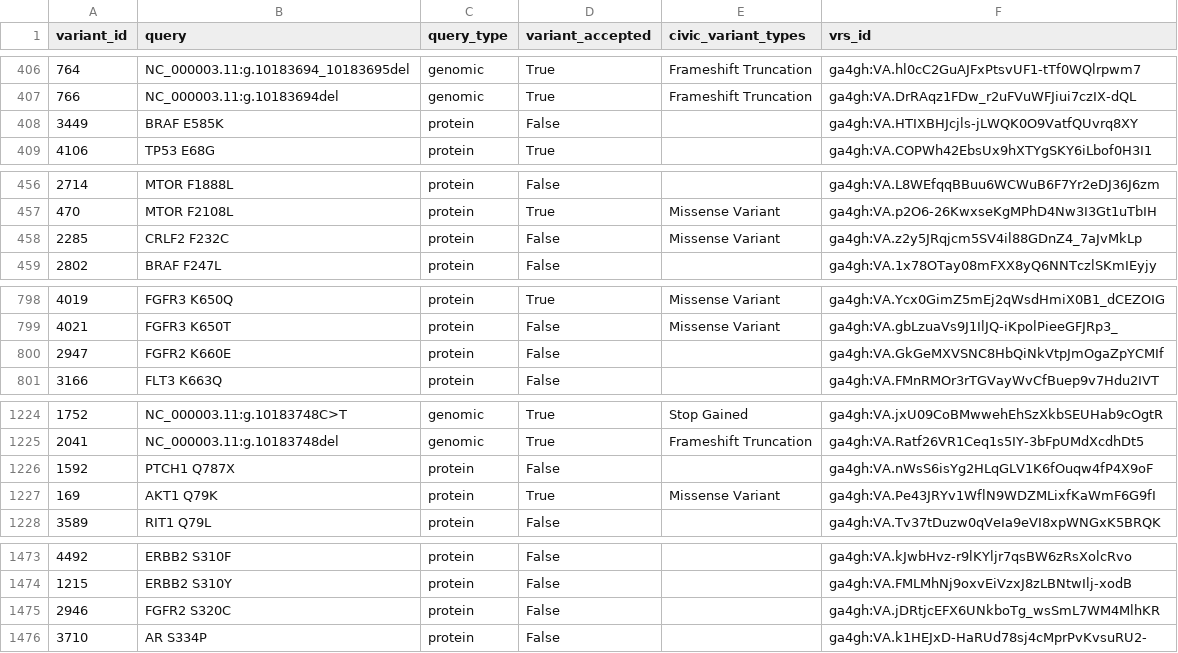
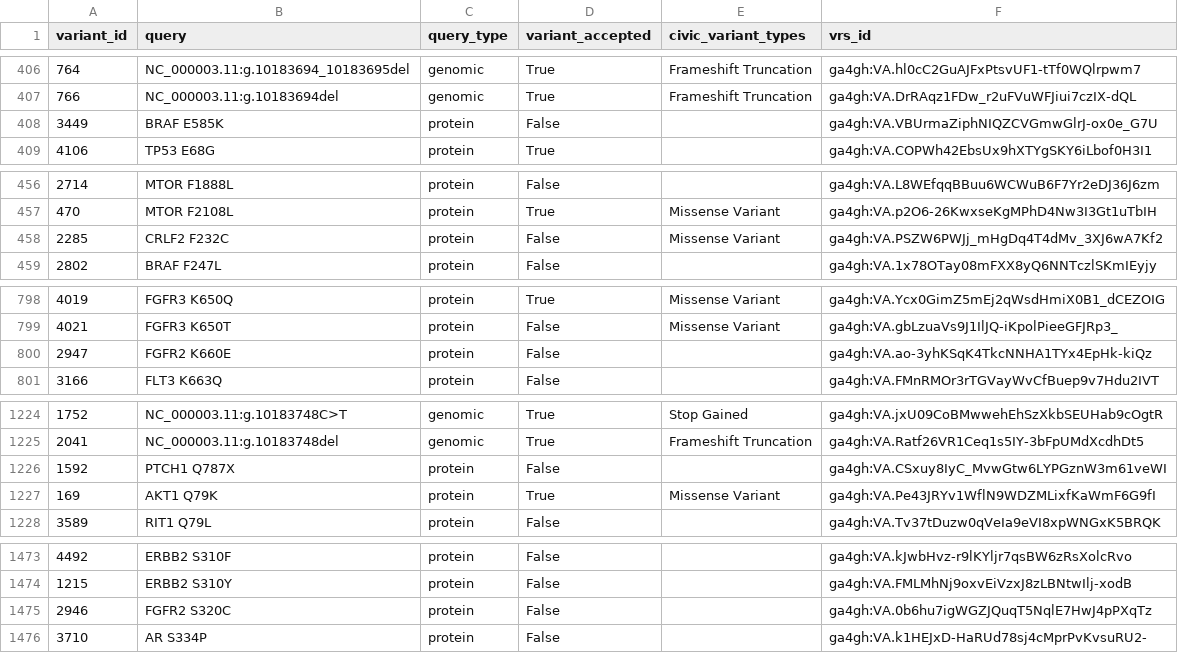
Before and after one commit to GenomicMedLab/variation-normalizer-manuscript, a CSV file: analysis/civic/able_to_normalize_queries.csv, drawn as a sheet; only a part is shown, gaps mark what is left out; the diff covers the shown part only.

```diff
--- a/analysis/civic/able_to_normalize_queries.csv
+++ b/analysis/civic/able_to_normalize_queries.csv
@@ -407,3 +407,3 @@ variant_id	query	query_type	variant_accepted	civic_variant_types	vrs_id
 766	NC_000003.11:g.10183694del	genomic	True	Frameshift Truncation	ga4gh:VA.DrRAqz1FDw_r2uFVuWFJiui7czIX-dQL
-3449	BRAF E585K	protein	False		ga4gh:VA.HTIXBHJcjls-jLWQK0O9VatfQUvrq8XY
+3449	BRAF E585K	protein	False		ga4gh:VA.VBUrmaZiphNIQZCVGmwGlrJ-ox0e_G7U
 4106	TP53 E68G	protein	True		ga4gh:VA.COPWh42EbsUx9hXTYgSKY6iLbof0H3I1
@@ -457,3 +457,3 @@ variant_id	query	query_type	variant_accepted	civic_variant_types	vrs_id
 470	MTOR F2108L	protein	True	Missense Variant	ga4gh:VA.p2O6-26KwxseKgMPhD4Nw3I3Gt1uTbIH
-2285	CRLF2 F232C	protein	False	Missense Variant	ga4gh:VA.z2y5JRqjcm5SV4il88GDnZ4_7aJvMkLp
+2285	CRLF2 F232C	protein	False	Missense Variant	ga4gh:VA.PSZW6PWJj_mHgDq4T4dMv_3XJ6wA7Kf2
 2802	BRAF F247L	protein	False		ga4gh:VA.1x78OTay08mFXX8yQ6NNTczlSKmIEyjy
@@ -799,3 +799,3 @@ variant_id	query	query_type	variant_accepted	civic_variant_types	vrs_id
 4021	FGFR3 K650T	protein	False	Missense Variant	ga4gh:VA.gbLzuaVs9J1IlJQ-iKpolPieeGFJRp3_
-2947	FGFR2 K660E	protein	False		ga4gh:VA.GkGeMXVSNC8HbQiNkVtpJmOgaZpYCMIf
+2947	FGFR2 K660E	protein	False		ga4gh:VA.ao-3yhKSqK4TkcNNHA1TYx4EpHk-kiQz
 3166	FLT3 K663Q	protein	False		ga4gh:VA.FMnRMOr3rTGVayWvCfBuep9v7Hdu2IVT
@@ -1225,3 +1225,3 @@ variant_id	query	query_type	variant_accepted	civic_variant_types	vrs_id
 2041	NC_000003.11:g.10183748del	genomic	True	Frameshift Truncation	ga4gh:VA.Ratf26VR1Ceq1s5IY-3bFpUMdXcdhDt5
-1592	PTCH1 Q787X	protein	False		ga4gh:VA.nWsS6isYg2HLqGLV1K6fOuqw4fP4X9oF
+1592	PTCH1 Q787X	protein	False		ga4gh:VA.CSxuy8IyC_MvwGtw6LYPGznW3m61veWI
 169	AKT1 Q79K	protein	True	Missense Variant	ga4gh:VA.Pe43JRYv1WflN9WDZMLixfKaWmF6G9fI
@@ -1474,3 +1474,3 @@ variant_id	query	query_type	variant_accepted	civic_variant_types	vrs_id
 1215	ERBB2 S310Y	protein	False		ga4gh:VA.FMLMhNj9oxvEiVzxJ8zLBNtwIlj-xodB
-2946	FGFR2 S320C	protein	False		ga4gh:VA.jDRtjcEFX6UNkboTg_wsSmL7WM4MlhKR
+2946	FGFR2 S320C	protein	False		ga4gh:VA.0b6hu7igWGZJQuqT5NqlE7HwJ4pPXqTz
 3710	AR S334P	protein	False		ga4gh:VA.k1HEJxD-HaRUd78sj4cMprPvKvsuRU2-
```
Also changed, not shown: 1 edited cell elsewhere in this file, analysis/civic/unable_to_normalize_queries.csv, 2 other files.
